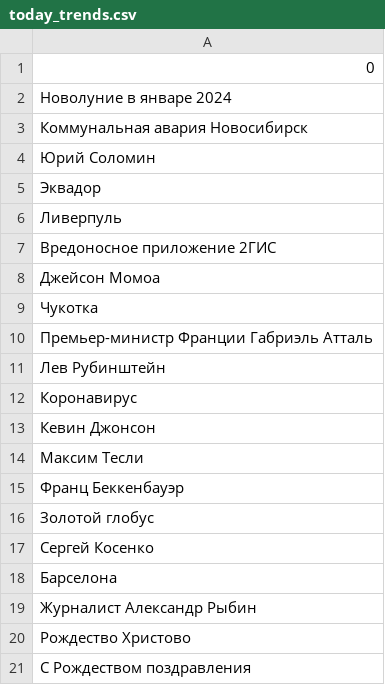
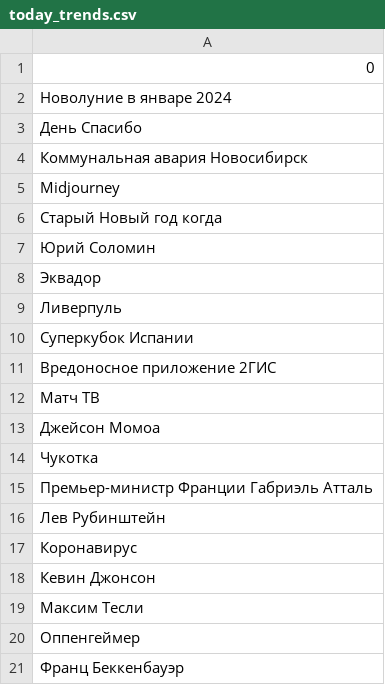
Before and after one commit to kupletist/seo, a CSV file: today_trends.csv, drawn as a sheet; removed rows and columns are numbered as before the commit, all else as after; the diff names each change by its address in the sheet, - before the commit and + after, or states it on an @@ line.

Commit message:
Добавлены файлы today_trends.csv / realtime_trends.csv

```diff
--- a/today_trends.csv
+++ b/today_trends.csv
+row 3: День Спасибо
+row 5: Midjourney
+row 6: Старый Новый год когда
+row 10: Суперкубок Испании
+row 12: Матч ТВ
+row 20: Оппенгеймер
-row 16: Золотой глобус
-row 17: Сергей Косенко
-row 18: Барселона
-row 19: Журналист Александр Рыбин
-row 20: Рождество Христово
-row 21: С Рождеством поздравления
```
Also changed, not shown: realtime_trends.csv.
